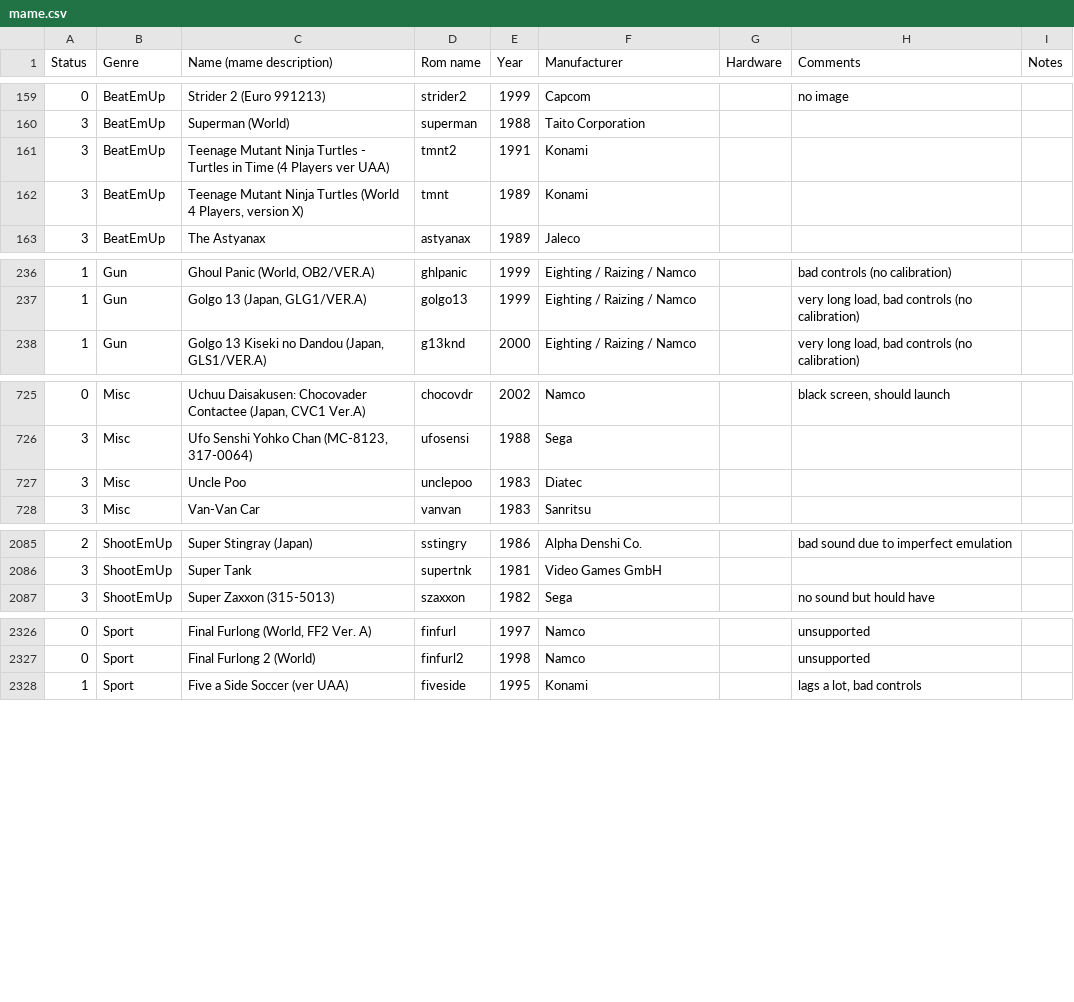
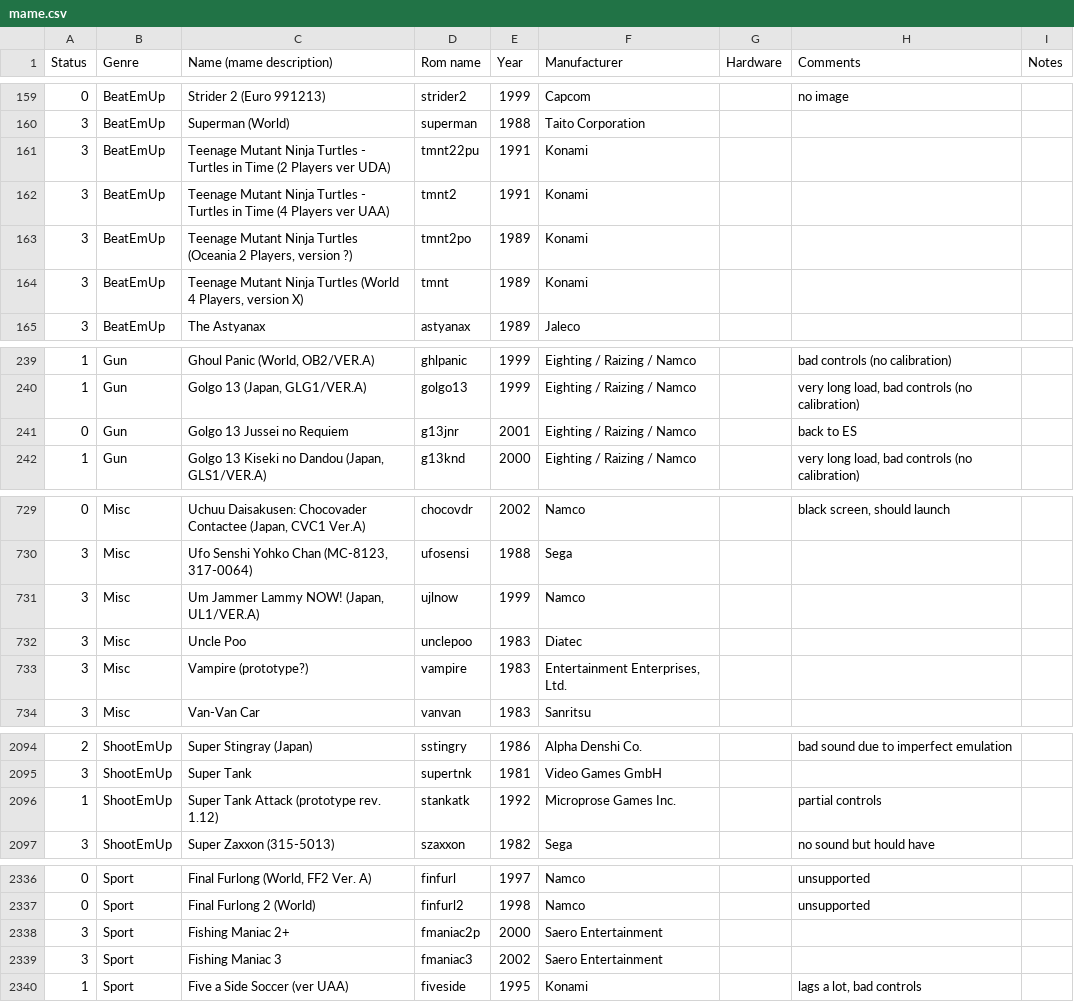
Before and after one commit to Voljega/BestArcade, a CSV file: data/n100/mame.csv, drawn as a sheet; only a part is shown, gaps mark what is left out; the diff covers the shown part only; the diff names each change by its address in the sheet, - before the commit and + after, or states it on an @@ line.

```diff
--- a/data/n100/mame.csv
+++ b/data/n100/mame.csv
+row 161: 3 | BeatEmUp | Teenage Mutant Ninja Turtles - Turtles in Time (2 Players ver UDA) | tmnt22pu | 1991 | Konami
+row 163: 3 | BeatEmUp | Teenage Mutant Ninja Turtles (Oceania 2 Players, version ?) | tmnt2po | 1989 | Konami
+row 241: 0 | Gun | Golgo 13 Jussei no Requiem | g13jnr | 2001 | Eighting / Raizing / Namco |  | back to ES
+row 731: 3 | Misc | Um Jammer Lammy NOW! (Japan, UL1/VER.A) | ujlnow | 1999 | Namco
+row 733: 3 | Misc | Vampire (prototype?) | vampire | 1983 | Entertainment Enterprises, Ltd.
+row 2096: 1 | ShootEmUp | Super Tank Attack (prototype rev. 1.12) | stankatk | 1992 | Microprose Games Inc. |  | partial controls
+row 2338: 3 | Sport | Fishing Maniac 2+ | fmaniac2p | 2000 | Saero Entertainment
+row 2339: 3 | Sport | Fishing Maniac 3 | fmaniac3 | 2002 | Saero Entertainment
```
Also changed, not shown: 5 added rows, 3 removed rows, 1 moved row and 1 edited cell elsewhere in this file.
